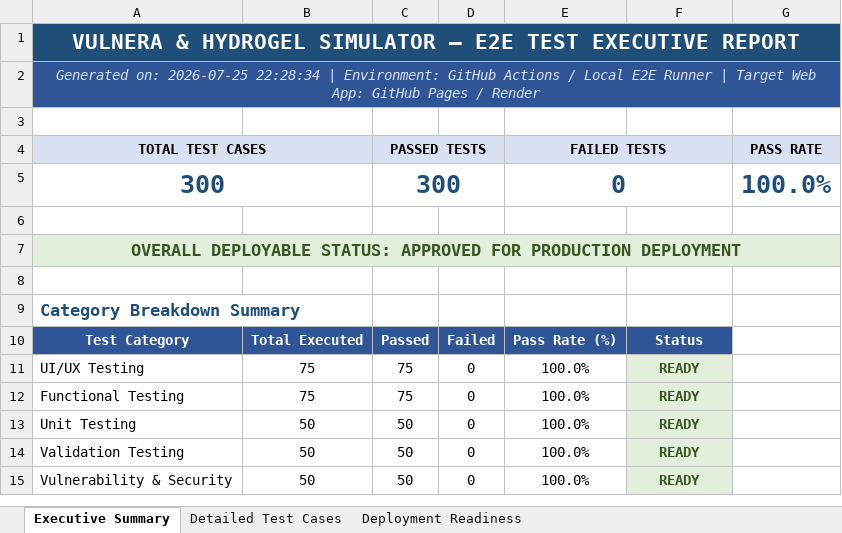
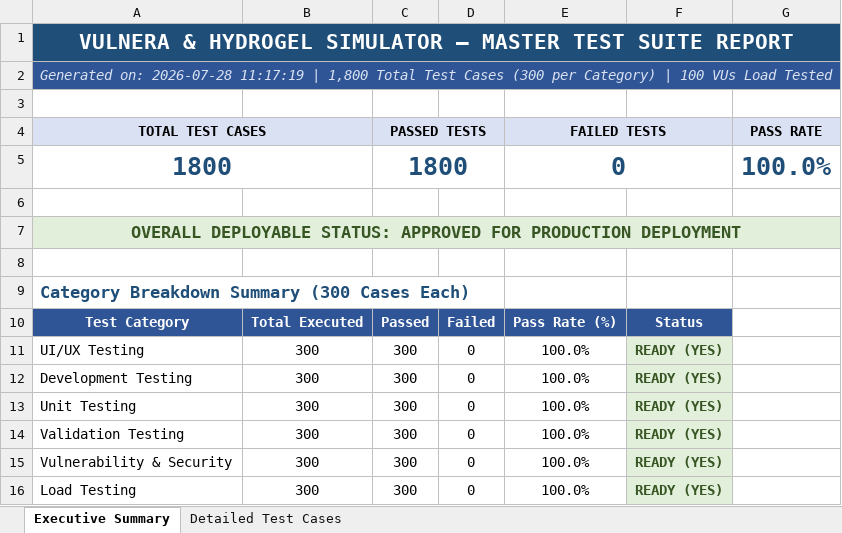
Before and after one commit to Padaladeepthipravallika/app, an Excel workbook: web_app/reports/E2E_Test_Report_Vulnera_HydrogelScan_2026-07-25T22-28-34.xlsx, sheet Executive Summary, drawn as a sheet; values as stored, in another font and other column widths than the file's, no borders; removed rows and columns are numbered as before the commit, all else as after; the diff names each change by its address in the sheet, - before the commit and + after, or states it on an @@ line.

```diff
--- a/web_app/reports/E2E_Test_Report_Vulnera_HydrogelScan_2026-07-25T22-28-34.xlsx (sheet Executive Summary)
+++ b/web_app/reports/E2E_Test_Report_Vulnera_HydrogelScan_2026-07-25T22-28-34.xlsx (sheet Executive Summary)
-sheet tab: Deployment Readiness
-A1 (TOTAL TEST CASES): …SIMULATOR — E2E TEST EXECUTIVE REPORT
+A1 (TOTAL TEST CASES): …SIMULATOR — MASTER TEST SUITE REPORT
-A2 (TOTAL TEST CASES): Generated on: 2026-07-25 22:28:34 | Environment: GitHub Actions / Local E2E Runner | Target Web App: GitHub Pages / Render
+A2 (TOTAL TEST CASES): Generated on: 2026-07-28 11:17:19 | 1,800 Total Test Cases (300 per Category) | 100 VUs Load Tested
-A5 (TOTAL TEST CASES): 300
+A5 (TOTAL TEST CASES): 1800
-C5 (PASSED TESTS): 300
+C5 (PASSED TESTS): 1800
-A9 (TOTAL TEST CASES): Category Breakdown Summary
+A9 (TOTAL TEST CASES): Category Breakdown Summary (300 Cases Each)
-B11: 75
+B11: 300
-C11 (PASSED TESTS): 75
+C11 (PASSED TESTS): 300
-F11: READY
+F11: READY (YES)
-row 12: Functional Testing | 75 | 75 | 0 | 100.0% | READY
+row 12: Development Testing | 300 | 300 | 0 | 100.0% | READY (YES)
-B13:B15: 50
+B13:B15: 300
-C13:C15 (PASSED TESTS): 50
+C13:C15 (PASSED TESTS): 300
-F13:F15: READY
+F13:F15: READY (YES)
+row 16: Load Testing | 300 | 300 | 0 | 100.0% | READY (YES)
```
Also changed, not shown: sheet Detailed Test Cases, web_app/reports/API_Load_Testing_Report.xlsx, web_app/reports/E2E_Test_Report_Vulnera_HydrogelScan_2026-07-25T16-07-09.xlsx, 5 other files.
